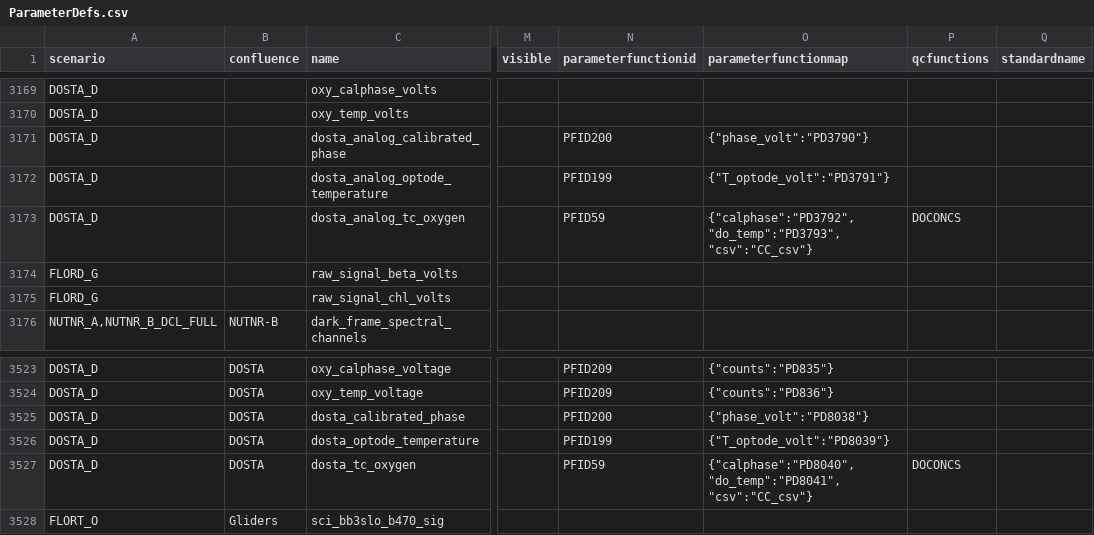
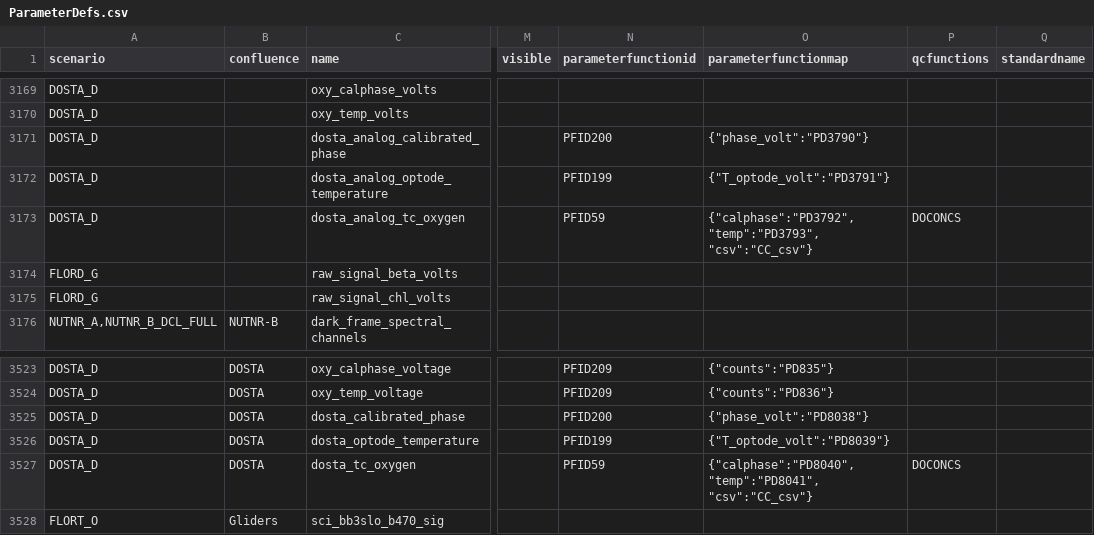
Before and after one commit to oceanobservatories/preload-database, a CSV file: csv/ParameterDefs.csv, drawn as a sheet; only a part is shown, gaps mark what is left out; the diff names each change by its address in the sheet, - before the commit and + after, or states it on an @@ line.

```diff
--- a/csv/ParameterDefs.csv
+++ b/csv/ParameterDefs.csv
-O3173 (parameterfunctionmap): {"calphase":"PD3792", "do_temp":"PD3793", "csv":"CC_csv"}
+O3173 (parameterfunctionmap): {"calphase":"PD3792", "temp":"PD3793", "csv":"CC_csv"}
-O3527 (parameterfunctionmap): {"calphase":"PD8040", "do_temp":"PD8041", "csv":"CC_csv"}
+O3527 (parameterfunctionmap): {"calphase":"PD8040", "temp":"PD8041", "csv":"CC_csv"}
```
Also changed, not shown: 1 other file.
